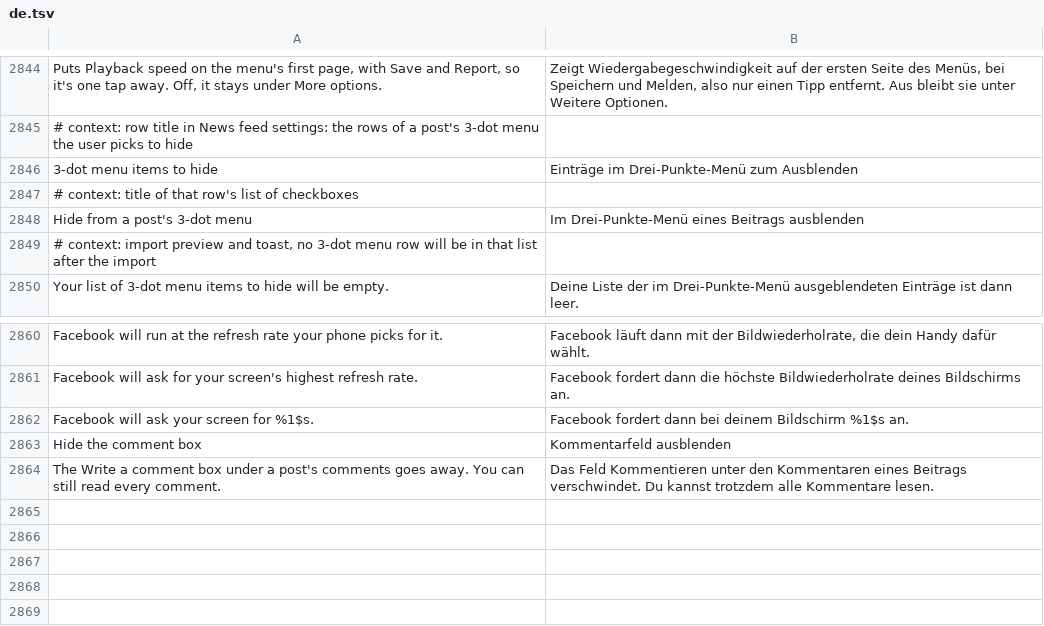
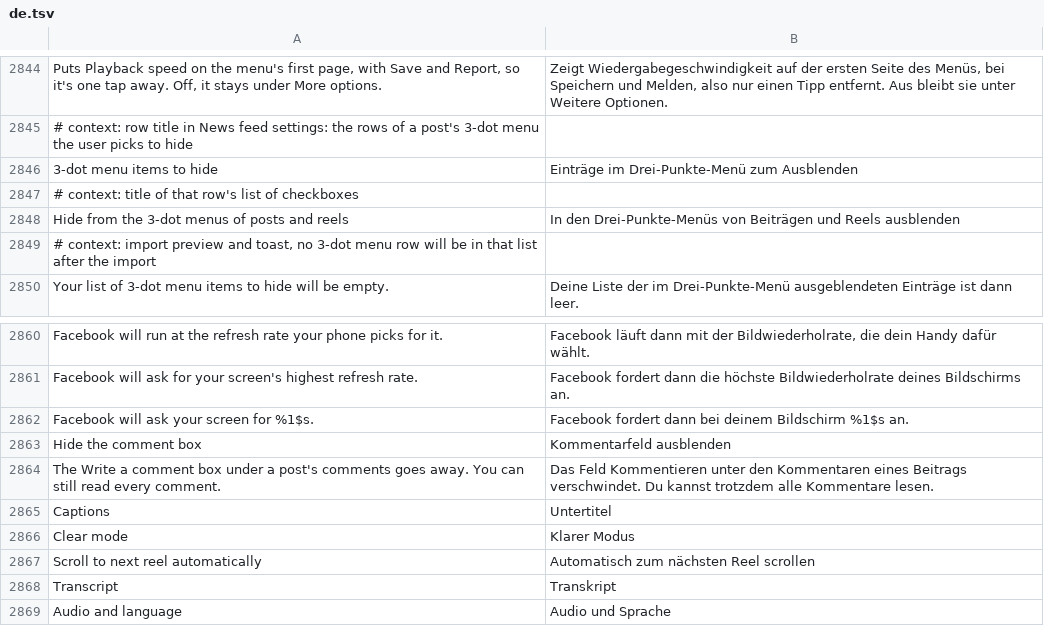
Before and after one commit to SysAdminDoc/HushFacebook, a TSV file: extensions/shared/library/src/main/l10n/de.tsv, drawn as a sheet; only a part is shown, gaps mark what is left out; removed rows and columns are numbered as before the commit, all else as after; the diff names each change by its address in the sheet, - before the commit and + after, or states it on an @@ line.

```diff
--- a/extensions/shared/library/src/main/l10n/de.tsv
+++ b/extensions/shared/library/src/main/l10n/de.tsv
-row 2848: Hide from a post's 3-dot menu | Im Drei-Punkte-Menü eines Beitrags ausblenden
+row 2848: Hide from the 3-dot menus of posts and reels | In den Drei-Punkte-Menüs von Beiträgen und Reels ausblenden
+row 2865: Captions | Untertitel
+row 2866: Clear mode | Klarer Modus
+row 2867: Scroll to next reel automatically | Automatisch zum nächsten Reel scrollen
+row 2868: Transcript | Transkript
+row 2869: Audio and language | Audio und Sprache
```
Also changed, not shown: extensions/shared/library/src/main/l10n/es.tsv, extensions/shared/library/src/main/l10n/ru.tsv, 27 other files.
